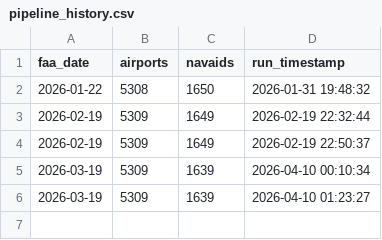
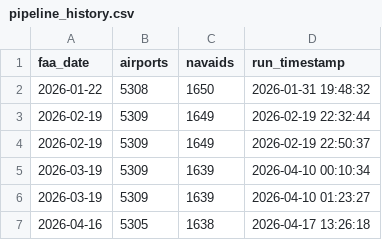
Before and after one commit to mikehickey2/airports-navaids, a CSV file: data/pipeline_history.csv, drawn as a sheet.

```diff
--- a/data/pipeline_history.csv
+++ b/data/pipeline_history.csv
@@ -6 +6,2 @@ faa_date,airports,navaids,run_timestamp
 2026-03-19,5309,1639,2026-04-10 01:23:27
+2026-04-16,5305,1638,2026-04-17 13:26:18
```
Also changed, not shown: 1 other file.
